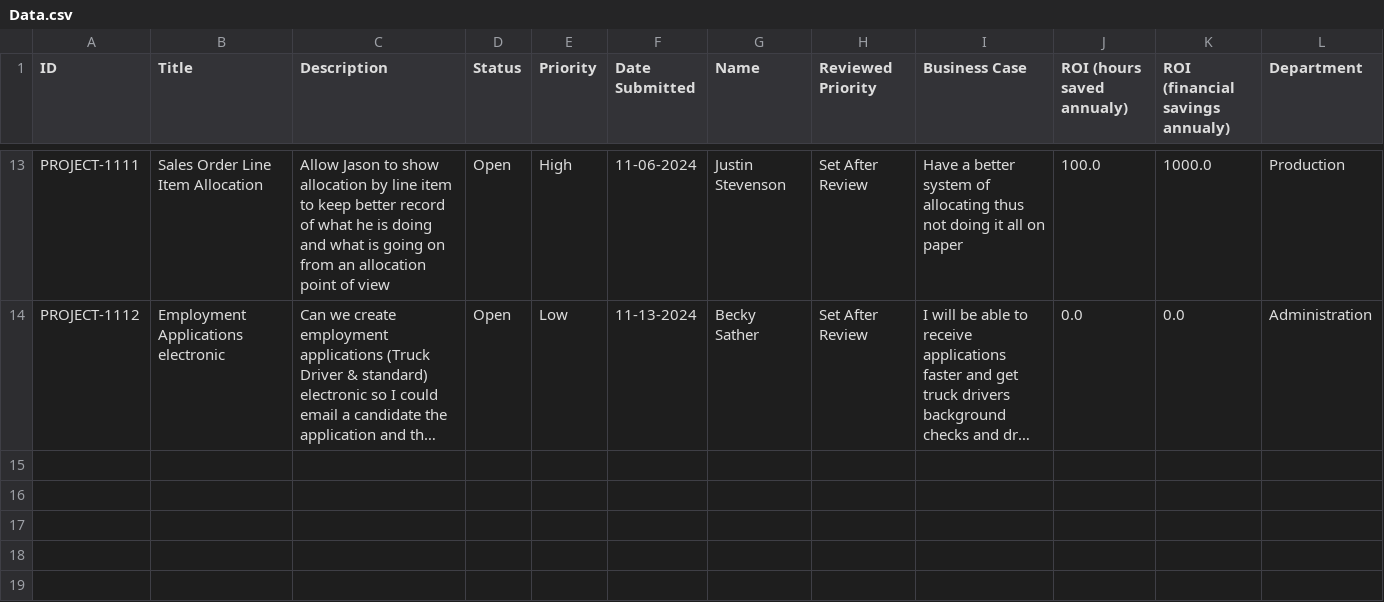
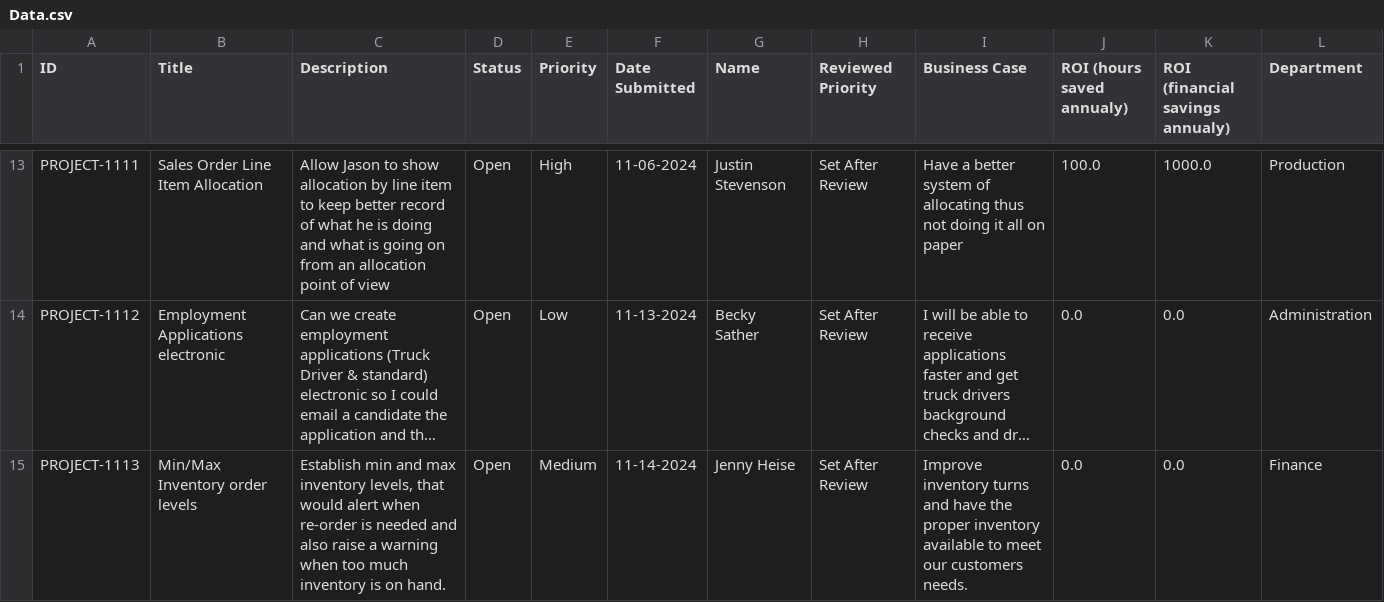
Before and after one commit to Jstevenson3434/ProjectTicket, a CSV file: Data.csv, drawn as a sheet; only a part is shown, gaps mark what is left out; long unchanged cells end in …; the diff names each change by its address in the sheet, - before the commit and + after, or states it on an @@ line.

Commit message:
Update Project_Ticket.csv

```diff
--- a/Data.csv
+++ b/Data.csv
+row 15: PROJECT-1113 | Min/Max Inventory order levels | Establish min and max inventory levels, that would alert when re-order is needed and also raise a warning when too much inventory is on hand. | Open | Medium | 11-14-2024 | Jenny Heise | Set After Review | Improve inventory turns and have the proper inventory available to meet our customers needs. | 0.0 | 0.0 | Finance
```
